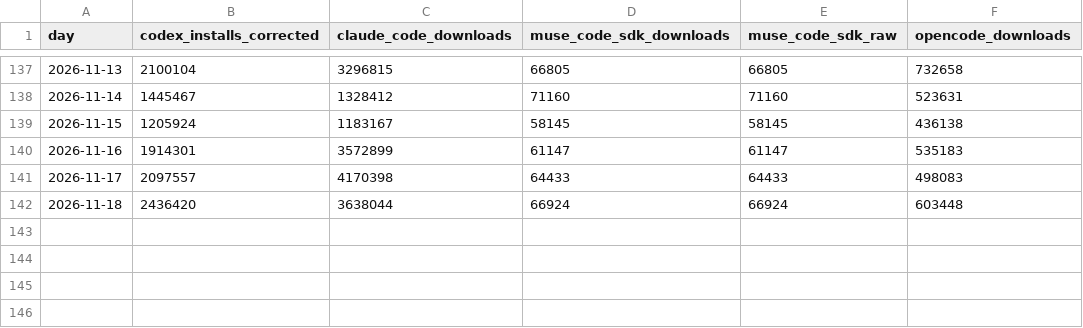
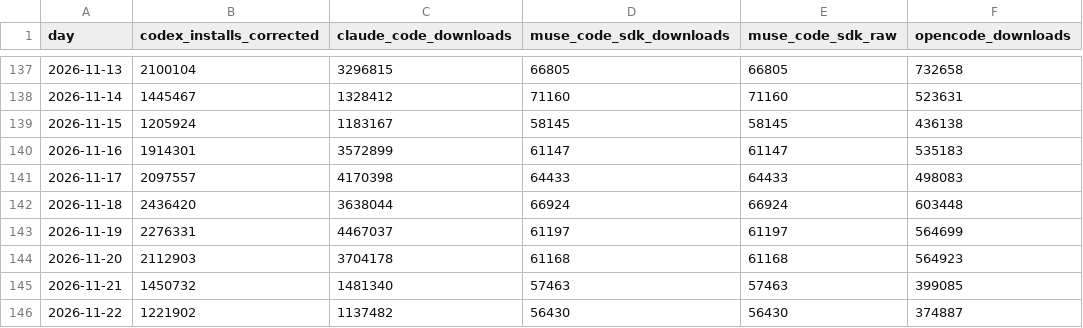
Before and after one commit to Kevin19980730/ai-adoption-monitor, a CSV file: codex-user-trend/cli_npm_daily.csv, drawn as a sheet; only a part is shown, gaps mark what is left out.

```diff
--- a/codex-user-trend/cli_npm_daily.csv
+++ b/codex-user-trend/cli_npm_daily.csv
@@ -142 +142,5 @@ day,codex_installs_corrected,claude_code_downloads,muse_code_sdk_downloads,muse_
 2026-11-18,2436420,3638044,66924,66924,603448
+2026-11-19,2276331,4467037,61197,61197,564699
+2026-11-20,2112903,3704178,61168,61168,564923
+2026-11-21,1450732,1481340,57463,57463,399085
+2026-11-22,1221902,1137482,56430,56430,374887
```
Also changed, not shown: openrouter_data/openrouter_open_share.csv, openrouter_data/openrouter_top_apps.csv, 12 other files.
